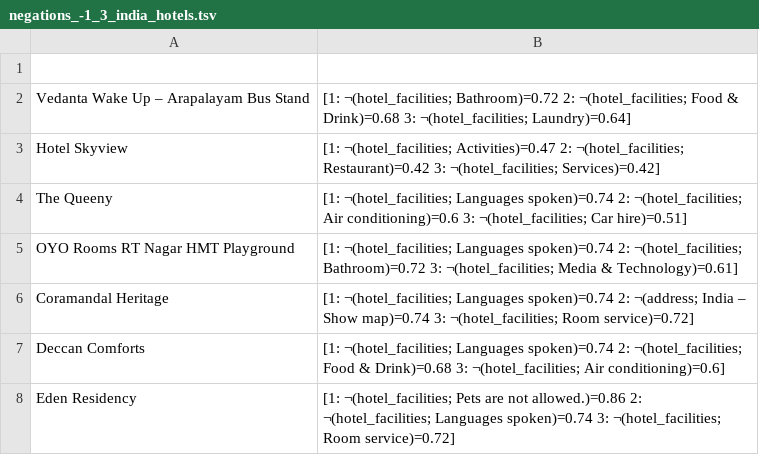
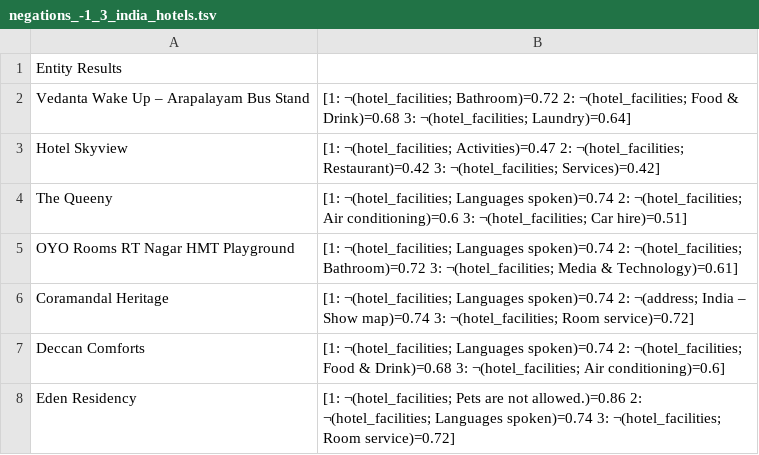
Before and after one commit to HibaArnaout/usefulnegations, a TSV file: v.1/output/negations_-1_3_india_hotels.tsv, drawn as a sheet; only a part is shown.

Commit message:
Update negations_-1_3_india_hotels.tsv

```diff
--- a/v.1/output/negations_-1_3_india_hotels.tsv
+++ b/v.1/output/negations_-1_3_india_hotels.tsv
@@ -1,2 +1,2 @@
-
+Entity  Results
 Vedanta Wake Up – Arapalayam Bus Stand	[1: ¬(hotel_facilities; Bathroom)=0.72 2: ¬(hotel_facilities; Food & Drink)=0.68 3: ¬(hotel_facilities; Laundry)=0.64]
```
